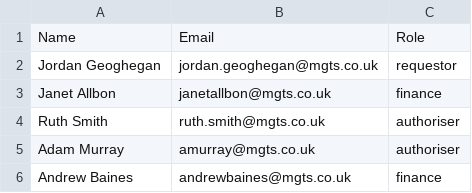
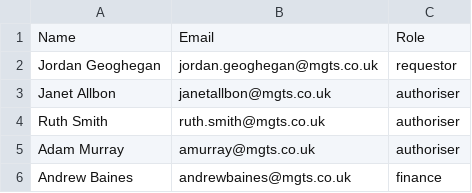
Before and after one commit to andybaines1972-ai/MGTSOrdersandExpenses, a CSV file: test-users-import.csv, drawn as a sheet.

Commit message:
Fix Janet Allbon role: finance → authoriser in test users CSV

```diff
--- a/test-users-import.csv
+++ b/test-users-import.csv
@@ -2,3 +2,3 @@ Name,Email,Role
 Jordan Geoghegan,jordan.geoghegan@mgts.co.uk,requestor
-Janet Allbon,janetallbon@mgts.co.uk,finance
+Janet Allbon,janetallbon@mgts.co.uk,authoriser
 Ruth Smith,ruth.smith@mgts.co.uk,authoriser
```
